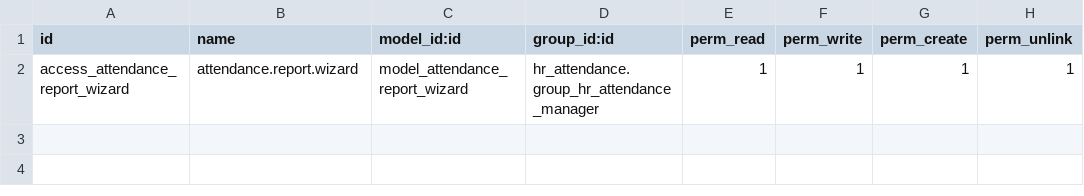
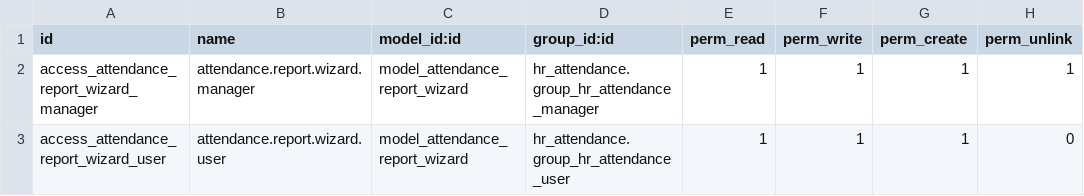
Before and after one commit to alixain/hr-attendance-xlsx-report, a CSV file: security/ir.model.access.csv, drawn as a sheet.

Commit message:
typo

```diff
--- a/security/ir.model.access.csv
+++ b/security/ir.model.access.csv
@@ -1,2 +1,3 @@
 id,name,model_id:id,group_id:id,perm_read,perm_write,perm_create,perm_unlink
-access_attendance_report_wizard,attendance.report.wizard,model_attendance_report_wizard,hr_attendance.group_hr_attendance_manager,1,1,1,1
+access_attendance_report_wizard_manager,attendance.report.wizard.manager,model_attendance_report_wizard,hr_attendance.group_hr_attendance_manager,1,1,1,1
+access_attendance_report_wizard_user,attendance.report.wizard.user,model_attendance_report_wizard,hr_attendance.group_hr_attendance_user,1,1,1,0
```
Also changed, not shown: 3 other files.
